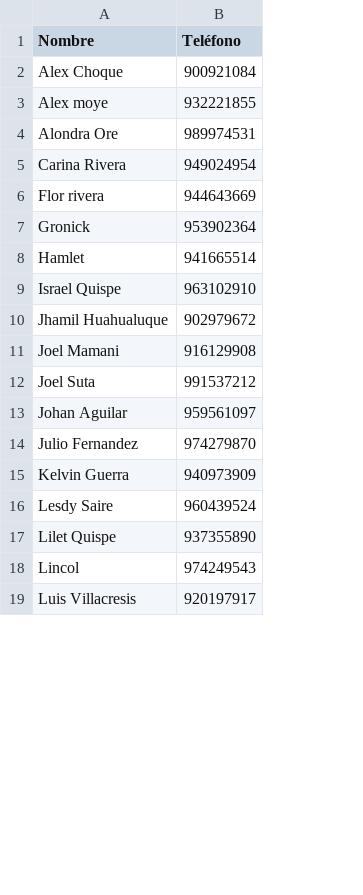
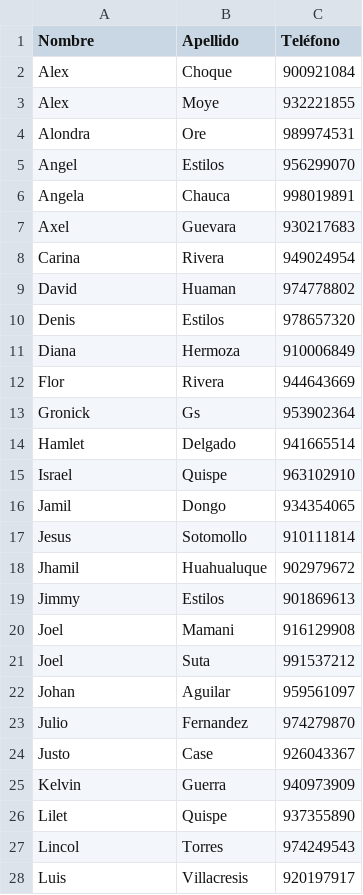
Before and after one commit to GronickGS/GestorDeContactos, a CSV file: contactos.csv, drawn as a sheet; only a part is shown; removed rows and columns are numbered as before the commit, all else as after; the diff covers the shown part only; the diff names each change by its address in the sheet, - before the commit and + after, or states it on an @@ line.

Commit message:
Se añadio el campo de apellido

```diff
--- a/contactos.csv
+++ b/contactos.csv
+column B (Apellido), rows 2-4: Choque | Moye | Ore; row 8: Rivera; rows 12-15: Rivera | Gs | Delgado | Quispe; row 18: Huahualuque; rows 20-23: Mamani | Suta | Aguilar | Fernandez; rows 25-28: Guerra | Quispe | Torres | Villacresis
-A2 (Nombre): Alex Choque
+A2 (Nombre): Alex
-A3 (Nombre): Alex moye
+A3 (Nombre): Alex
-A4 (Nombre): Alondra Ore
+A4 (Nombre): Alondra
+row 5: Angel | Estilos | 956299070
+row 6: Angela | Chauca | 998019891
+row 7: Axel | Guevara | 930217683
-A8 (Nombre): Carina Rivera
+A8 (Nombre): Carina
+row 9: David | Huaman | 974778802
+row 10: Denis | Estilos | 978657320
+row 11: Diana | Hermoza | 910006849
-A12 (Nombre): Flor rivera
+A12 (Nombre): Flor
-A15 (Nombre): Israel Quispe
+A15 (Nombre): Israel
+row 16: Jamil | Dongo | 934354065
+row 17: Jesus | Sotomollo | 910111814
-A18 (Nombre): Jhamil Huahualuque
+A18 (Nombre): Jhamil
+row 19: Jimmy | Estilos | 901869613
-A20 (Nombre): Joel Mamani
+A20 (Nombre): Joel
-A21 (Nombre): Joel Suta
+A21 (Nombre): Joel
-A22 (Nombre): Johan Aguilar
+A22 (Nombre): Johan
-A23 (Nombre): Julio Fernandez
+A23 (Nombre): Julio
+row 24: Justo | Case | 926043367
-A25 (Nombre): Kelvin Guerra
+A25 (Nombre): Kelvin
-row 16: Lesdy Saire | 960439524
-A26 (Nombre): Lilet Quispe
+A26 (Nombre): Lilet
-A28 (Nombre): Luis Villacresis
+A28 (Nombre): Luis
```
Also changed, not shown: 5 added rows, 3 removed rows and 5 edited cells elsewhere in this file, 3 other files.
